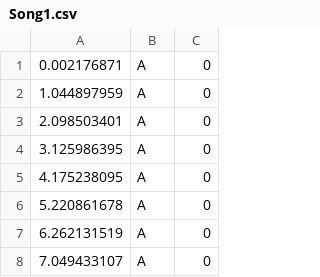
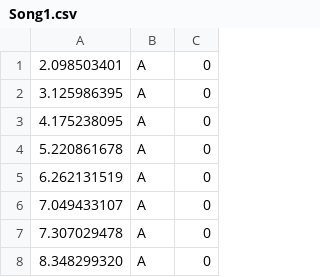
Before and after one commit to hypervillain/opera, a CSV file: Assets/Songs/Song1.csv, drawn as a sheet; only a part is shown; the shorter side is filled out with more unchanged rows.

```diff
--- a/Assets/Songs/Song1.csv
+++ b/Assets/Songs/Song1.csv
@@ -1,3 +1 @@
-0.002176871,A,0
-1.044897959,A,0
 2.098503401,A,0
```
Also changed, not shown: 2 other files.
